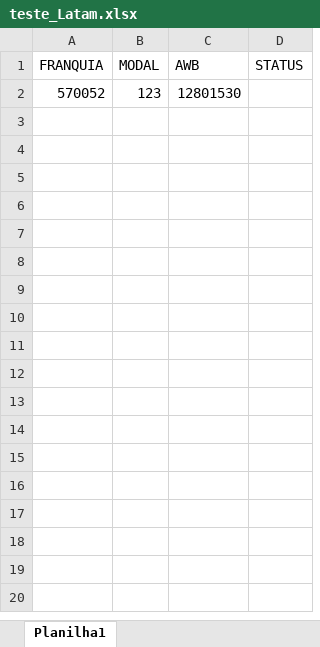
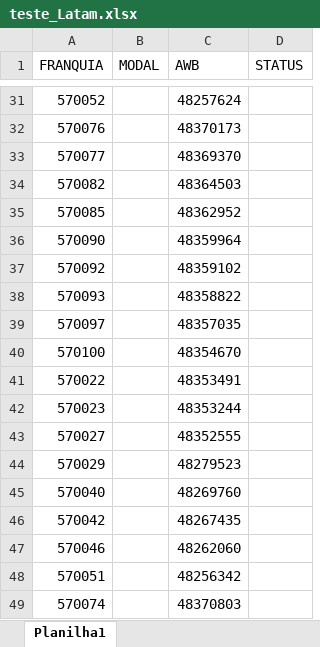
Before and after one commit to datocarneiro/Rastreador_de_Objeto_Latam-automacao-, an Excel workbook: teste_Latam.xlsx, sheet Planilha1, drawn as a sheet; only a part is shown, gaps mark what is left out; values as stored, in another font and other column widths than the file's, no borders; addresses are those after the commit; the diff covers the shown part only; the diff names each change by its address in the sheet, - before the commit and + after, or states it on an @@ line.

Commit message:
update transcrição legenda

```diff
--- a/teste_Latam.xlsx (sheet Planilha1)
+++ b/teste_Latam.xlsx (sheet Planilha1)
-B31 (MODAL): 123
+B31 (MODAL): (empty)
-C31 (AWB): 12801530
+C31 (AWB): 48257624
+row 32: 570076 |  | 48370173
+row 33: 570077 |  | 48369370
+row 34: 570082 |  | 48364503
+row 35: 570085 |  | 48362952
+row 36: 570090 |  | 48359964
+row 37: 570092 |  | 48359102
+row 38: 570093 |  | 48358822
+row 39: 570097 |  | 48357035
+row 40: 570100 |  | 48354670
+row 41: 570022 |  | 48353491
+row 42: 570023 |  | 48353244
+row 43: 570027 |  | 48352555
+row 44: 570029 |  | 48279523
+row 45: 570040 |  | 48269760
+row 46: 570042 |  | 48267435
+row 47: 570046 |  | 48262060
+row 48: 570051 |  | 48256342
+row 49: 570074 |  | 48370803
```
Also changed, not shown: 42 added rows elsewhere in this sheet.
